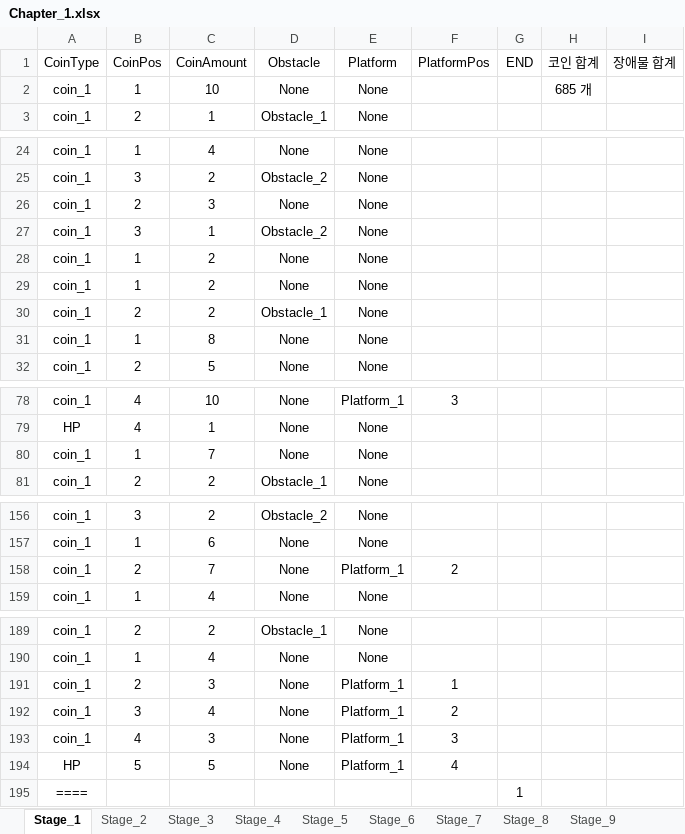
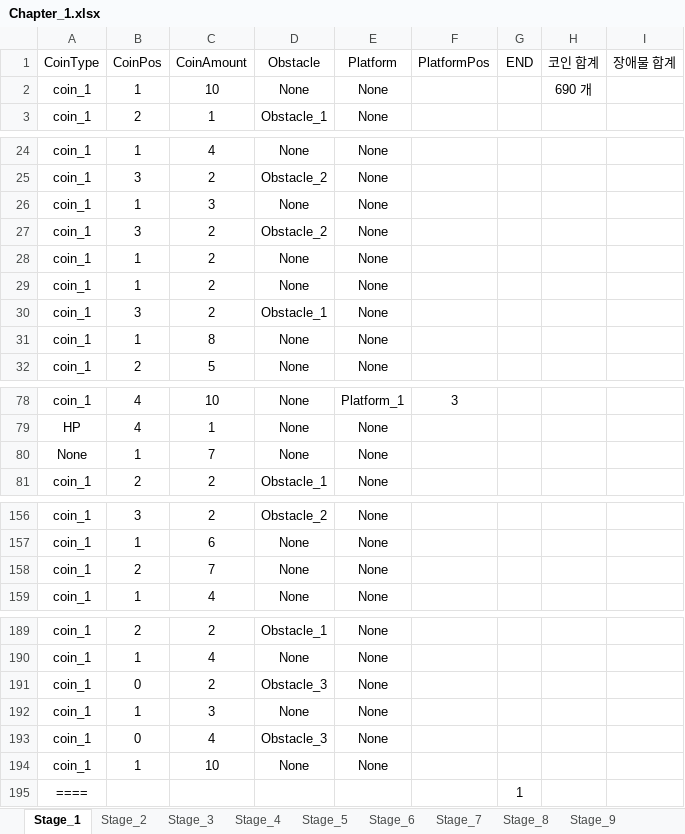
Before and after one commit to 576rick1412/Project_Run-Game-Production, an Excel workbook: Assets/Excel/Map/Chapter_1/Chapter_1.xlsx, sheet Stage_1, drawn as a sheet; only a part is shown, gaps mark what is left out; values as stored, in another font and other column widths than the file's, no borders; removed rows and columns are numbered as before the commit, all else as after; the diff covers the shown part only; the diff names each change by its address in the sheet, - before the commit and + after, or states it on an @@ line.

```diff
--- a/Assets/Excel/Map/Chapter_1/Chapter_1.xlsx (sheet Stage_1)
+++ b/Assets/Excel/Map/Chapter_1/Chapter_1.xlsx (sheet Stage_1)
-H2 (코인 합계): 685 개
+H2 (코인 합계): 690 개
-B26 (CoinPos): 2
+B26 (CoinPos): 1
-row 27: coin_1 | 3 | 1 | Obstacle_2 | None
+row 27: coin_1 | 3 | 2 | Obstacle_2 | None
-row 30: coin_1 | 2 | 2 | Obstacle_1 | None
+row 30: coin_1 | 3 | 2 | Obstacle_1 | None
-A80 (CoinType): coin_1
+A80 (CoinType): None
-E158 (Platform): Platform_1
+E158 (Platform): None
-F158 (PlatformPos): 2
+F158 (PlatformPos): (empty)
+row 191: coin_1 | 0 | 2 | Obstacle_3 | None
-B192 (CoinPos): 2
+B192 (CoinPos): 1
-E192:E194 (Platform): Platform_1
+E192:E194 (Platform): None
-F192 (PlatformPos): 1
+F192 (PlatformPos): (empty)
-B193 (CoinPos): 3
+B193 (CoinPos): 0
-D193 (Obstacle): None
+D193 (Obstacle): Obstacle_3
-F193 (PlatformPos): 2
+F193 (PlatformPos): (empty)
-B194 (CoinPos): 4
+B194 (CoinPos): 1
-C194 (CoinAmount): 3
+C194 (CoinAmount): 10
-F194 (PlatformPos): 3
+F194 (PlatformPos): (empty)
-row 194: HP | 5 | 5 | None | Platform_1 | 4
```
Also changed, not shown: 3 edited cells elsewhere in this sheet, sheet Stage_2, 4 other files.
